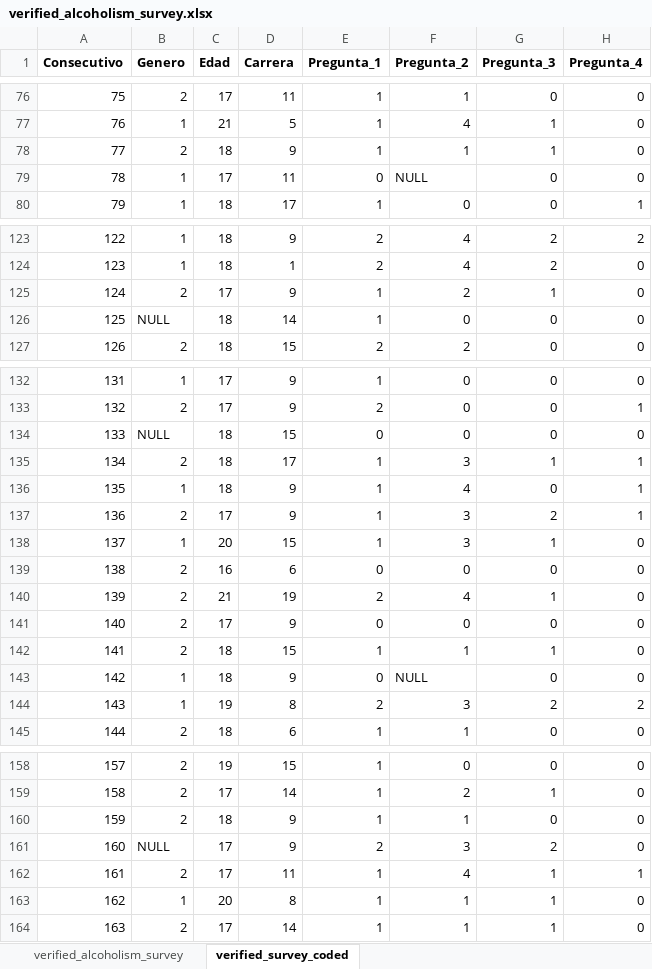
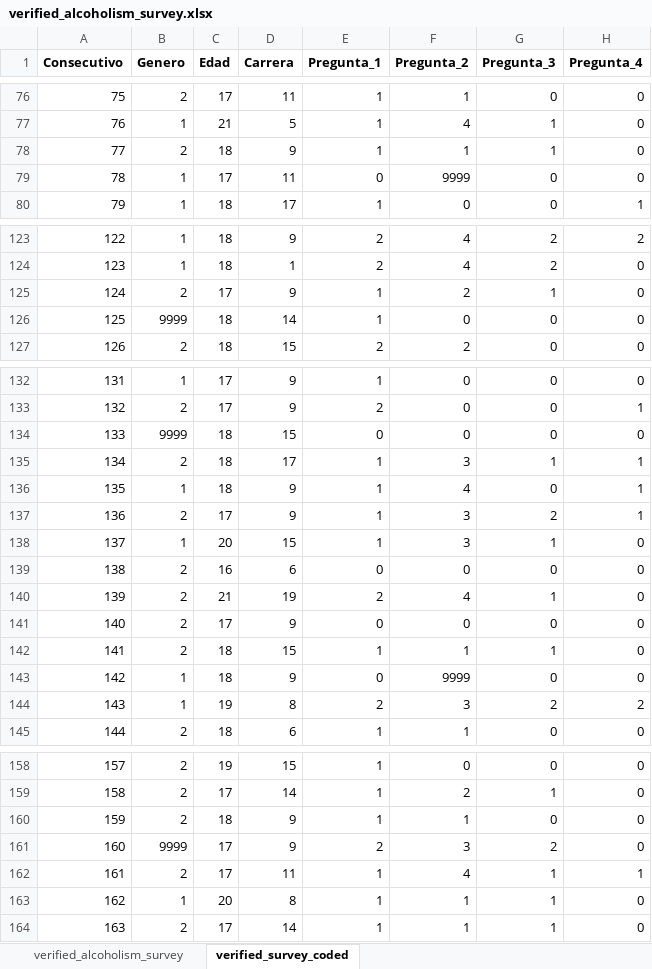
Before and after one commit to haachicanoy/Statistical_consulting, an Excel workbook: _alcoholism_patterns/_data/Data_checked/verified_alcoholism_survey.xlsx, sheet verified_survey_coded, drawn as a sheet; only a part is shown, gaps mark what is left out; values as stored, in another font and other column widths than the file's, no borders; the diff covers the shown part only; the diff names each change by its address in the sheet, - before the commit and + after, or states it on an @@ line.

```diff
--- a/_alcoholism_patterns/_data/Data_checked/verified_alcoholism_survey.xlsx (sheet verified_survey_coded)
+++ b/_alcoholism_patterns/_data/Data_checked/verified_alcoholism_survey.xlsx (sheet verified_survey_coded)
-F79 (Pregunta_2): NULL
+F79 (Pregunta_2): 9999
-B126 (Genero): NULL
+B126 (Genero): 9999
-B134 (Genero): NULL
+B134 (Genero): 9999
-F143 (Pregunta_2): NULL
+F143 (Pregunta_2): 9999
-B161 (Genero): NULL
+B161 (Genero): 9999
```
Also changed, not shown: 26 edited cells elsewhere in this sheet, 4 other files.
